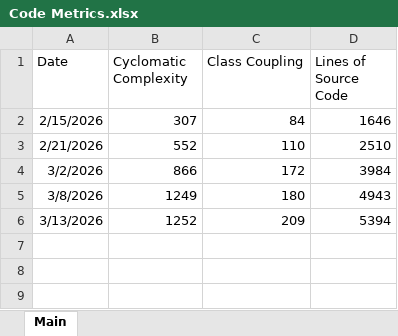
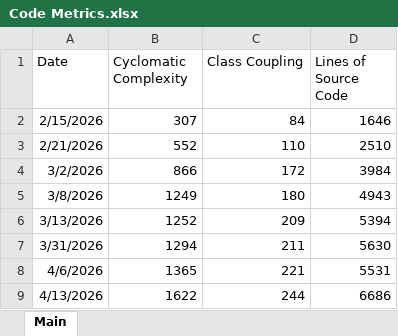
Before and after one commit to 3902-Game-Project/3902-GameDev, an Excel workbook: Info/Grader Info/Code Metrics/Code Metrics.xlsx, sheet Main, drawn as a sheet; values as stored, in another font and other column widths than the file's, no borders; charts and pictures not drawn; the diff names each change by its address in the sheet, - before the commit and + after, or states it on an @@ line.

Commit message:
update code metrics

```diff
--- a/Info/Grader Info/Code Metrics/Code Metrics.xlsx (sheet Main)
+++ b/Info/Grader Info/Code Metrics/Code Metrics.xlsx (sheet Main)
+row 7: 3/31/2026 | 1294 | 211 | 5630
+row 8: 4/6/2026 | 1365 | 221 | 5531
+row 9: 4/13/2026 | 1622 | 244 | 6686
```
Also changed, not shown: charts or pictures, 2 other files.
